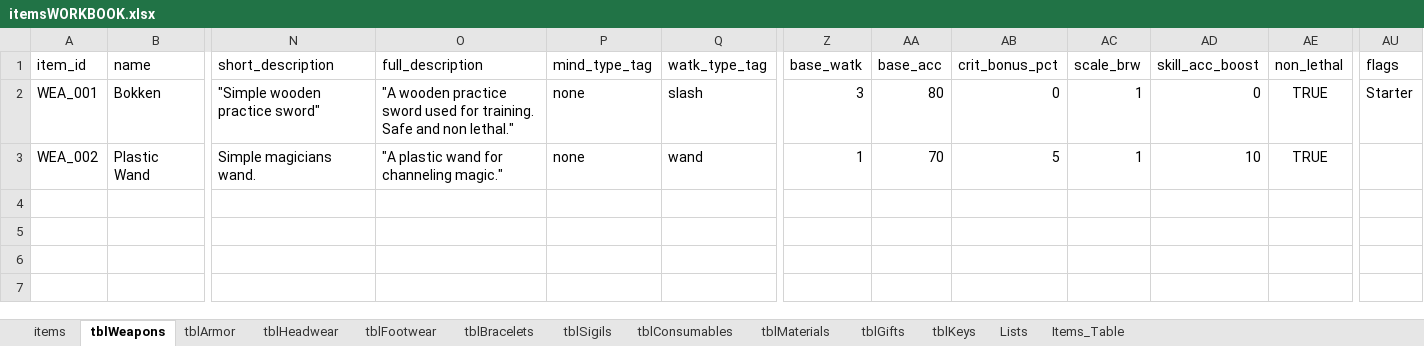
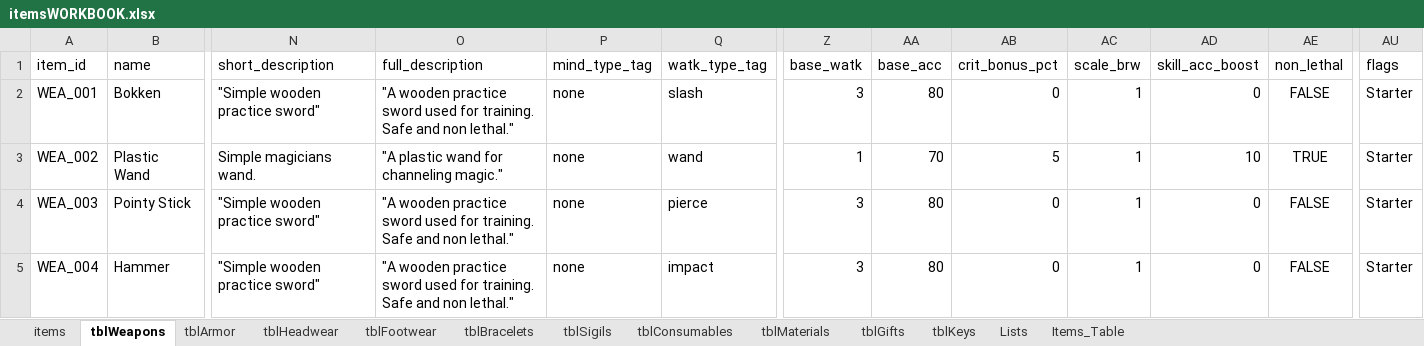
Before and after one commit to Cristal-Lucina/Psyokin, an Excel workbook: data/items/itemsWORKBOOK.xlsx, sheet tblWeapons, drawn as a sheet; only a part is shown, gaps mark what is left out; values as stored, in another font and other column widths than the file's, no borders; table styles not drawn; rows hold the shown columns only; the diff names each change by its address in the sheet, - before the commit and + after, or states it on an @@ line.

Commit message:
weapons added

```diff
--- a/data/items/itemsWORKBOOK.xlsx (sheet tblWeapons)
+++ b/data/items/itemsWORKBOOK.xlsx (sheet tblWeapons)
-AE2 (non_lethal): TRUE
+AE2 (non_lethal): FALSE
-AU3 (flags): (empty)
+AU3 (flags): Starter
+row 4: WEA_003 | Pointy Stick | "Simple wooden practice sword" | "A wooden practice sword used for training. Safe and non lethal." | none | pierce | 3 | 80 | 0 | 1 | 0 | FALSE | Starter
+row 5: WEA_004 | Hammer | "Simple wooden practice sword" | "A wooden practice sword used for training. Safe and non lethal." | none | impact | 3 | 80 | 0 | 1 | 0 | FALSE | Starter
```
Also changed, not shown: sheet items, 56 other files.
